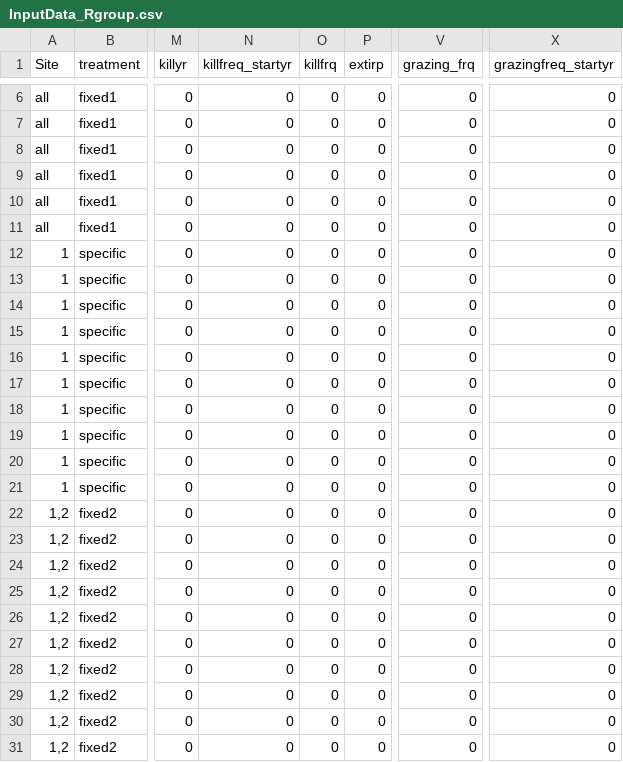
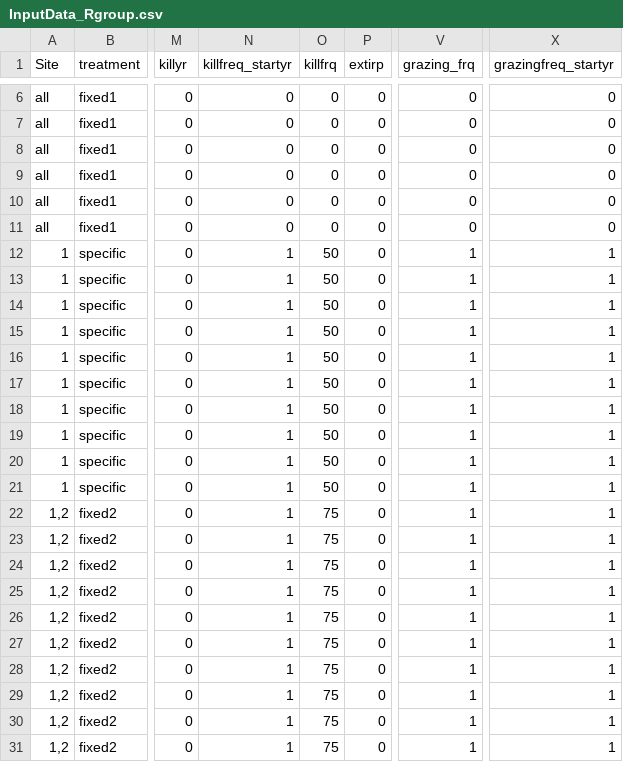
Before and after one commit to MartinHoldrege/rSFSTEP2, a CSV file: inputs/InputData_Rgroup.csv, drawn as a sheet; only a part is shown, gaps mark what is left out; the diff names each change by its address in the sheet, - before the commit and + after, or states it on an @@ line.

Commit message:
Updated inputs and default sites- resolved issues #93 #92
- changes sites to simulate to be consistent with sites specified in input csv files
- updated fire and grazing inputs, so different regimes are used for different treatments

```diff
--- a/inputs/InputData_Rgroup.csv
+++ b/inputs/InputData_Rgroup.csv
-N12:N31 (killfreq_startyr): 0
+N12:N31 (killfreq_startyr): 1
-O12:O21 (killfrq): 0
+O12:O21 (killfrq): 50
-V12:V31 (grazing_frq): 0
+V12:V31 (grazing_frq): 1
-X12:X31 (grazingfreq_startyr): 0
+X12:X31 (grazingfreq_startyr): 1
-O22:O31 (killfrq): 0
+O22:O31 (killfrq): 75
```
Also changed, not shown: 1 other file.
